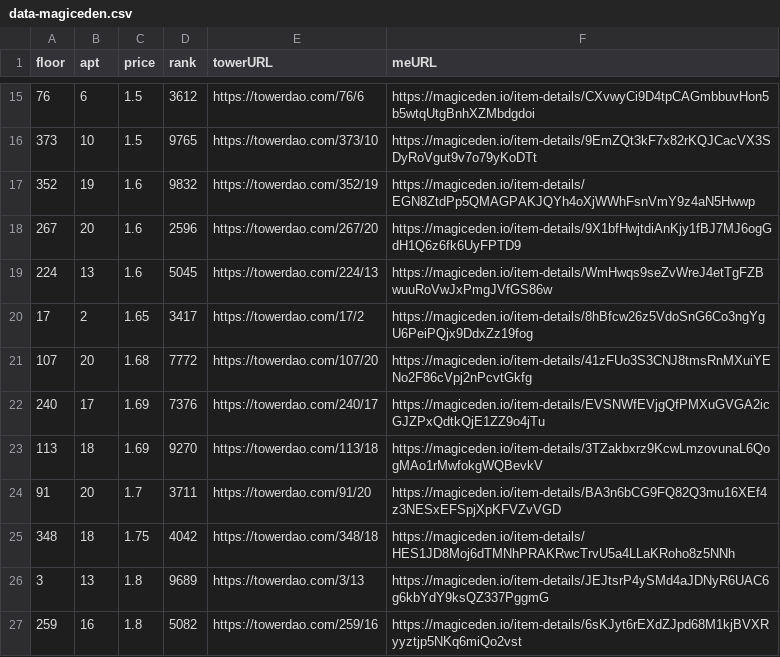
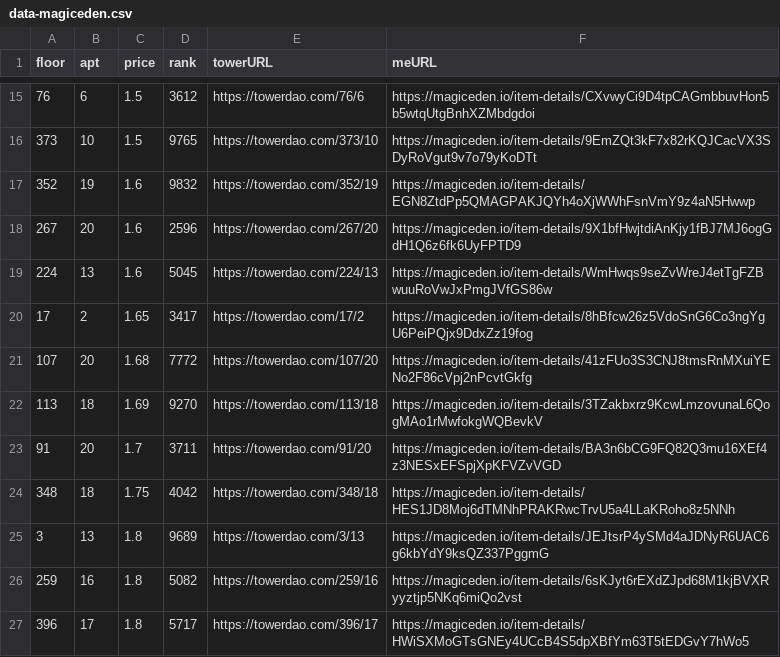
Before and after one commit to braposo/thetower-monitor, a CSV file: data-magiceden.csv, drawn as a sheet; only a part is shown, gaps mark what is left out; the shorter side is filled out with more unchanged rows.

Commit message:
Flat: latest data (2021-11-29T07:18:09.911Z) {   "date": "2021-11-29T07:18:09.911Z",   "files": [     {       "name": "data-magiceden.csv",       "deltaBytes": -125,       "source": "https://api-mainnet.magiceden.io/rpc/getListedNFTsByQuery?q=%7B%22%24match%22%3A%7B%22collectionSymbol%22%3A%22the_tower%22%7D%2C%22%24sort%22%3A%7B%22takerAmount%22%3A1%2C%22createdAt%22%3A-1%7D%7D"     }   ] }

```diff
--- a/data-magiceden.csv
+++ b/data-magiceden.csv
@@ -21,3 +21,2 @@ floor,apt,price,rank,towerURL,meURL
 107,20,1.68,7772,https://towerdao.com/107/20,https://magiceden.io/item-details/41zFUo3S3CNJ8tmsRnMXuiYENo2F86cVpj2nPcvtGkfg
-240,17,1.69,7376,https://towerdao.com/240/17,https://magiceden.io/item-details/EVSNWfEVjgQfPMXuGVGA2icGJZPxQdtkQjE1ZZ9o4jTu
 113,18,1.69,9270,https://towerdao.com/113/18,https://magiceden.io/item-details/3TZakbxrz9KcwLmzovunaL6QogMAo1rMwfokgWQBevkV
```
